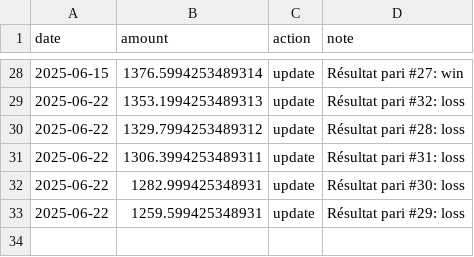
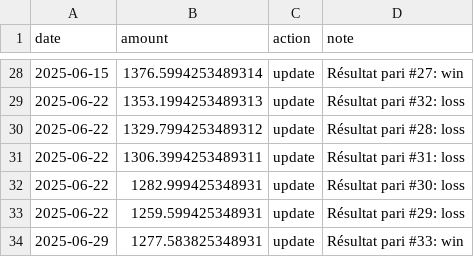
Before and after one commit to narvall018/ufc_predictor, a CSV file: bets/bankroll.csv, drawn as a sheet; only a part is shown, gaps mark what is left out.

Commit message:
Update bankroll after bet #33

```diff
--- a/bets/bankroll.csv
+++ b/bets/bankroll.csv
@@ -33 +33,2 @@ date,amount,action,note
 2025-06-22,1259.599425348931,update,Résultat pari #29: loss
+2025-06-29,1277.583825348931,update,Résultat pari #33: win
```
